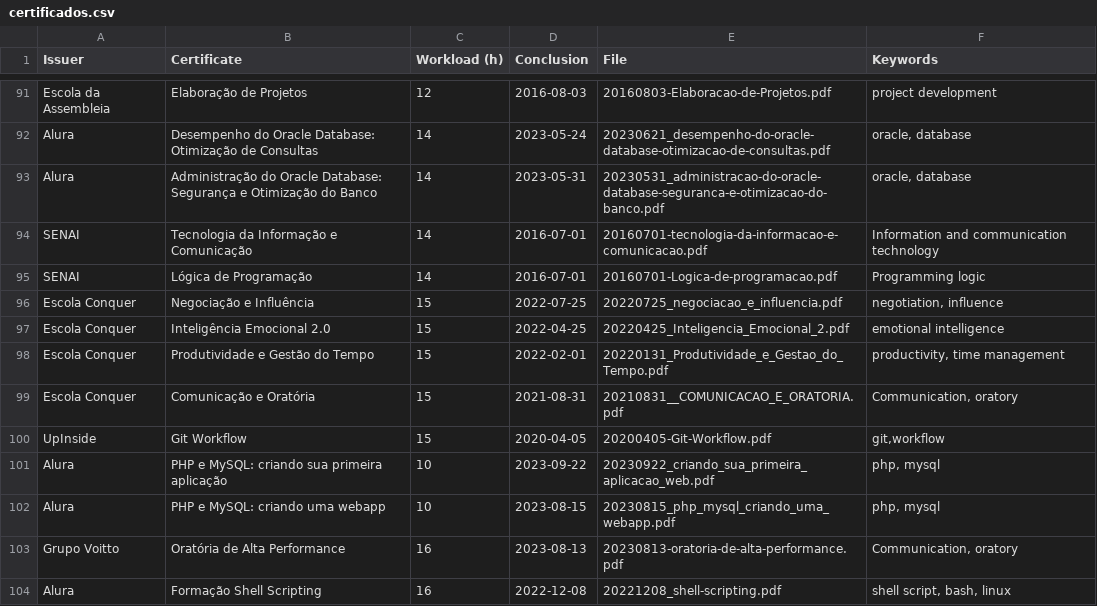
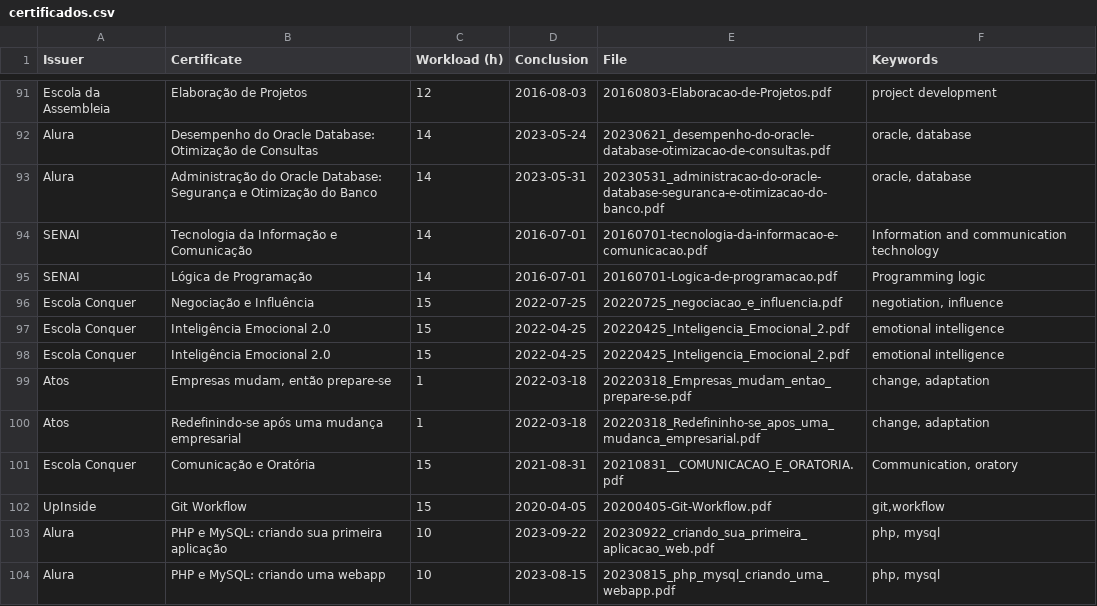
Before and after one commit to georgemaia/certificados-repo, a CSV file: files/certificados.csv, drawn as a sheet; only a part is shown, gaps mark what is left out; the shorter side is filled out with more unchanged rows.

Commit message:
Adpatação e mudança

```diff
--- a/files/certificados.csv
+++ b/files/certificados.csv
@@ -97,3 +97,5 @@ Escola Conquer,Negociação e Influência,15,2022-07-25,20220725_negociacao_e_in
 Escola Conquer,Inteligência Emocional 2.0,15,2022-04-25,20220425_Inteligencia_Emocional_2.pdf,emotional intelligence
-Escola Conquer,Produtividade e Gestão do Tempo,15,2022-02-01,20220131_Produtividade_e_Gestao_do_Tempo.pdf,"productivity, time management"
+Escola Conquer,Inteligência Emocional 2.0,15,2022-04-25,20220425_Inteligencia_Emocional_2.pdf,emotional intelligence
+Atos,"Empresas mudam, então prepare-se",1,2022-03-18,20220318_Empresas_mudam_entao_prepare-se.pdf,"change, adaptation"
+Atos,"Redefinindo-se após uma mudança empresarial",1,2022-03-18,20220318_Redefininho-se_apos_uma_mudanca_empresarial.pdf,"change, adaptation"
 Escola Conquer,Comunicação e Oratória,15,2021-08-31,20210831__COMUNICACAO_E_ORATORIA.pdf,"Communication, oratory"
```
Also changed, not shown: 2 other files.
